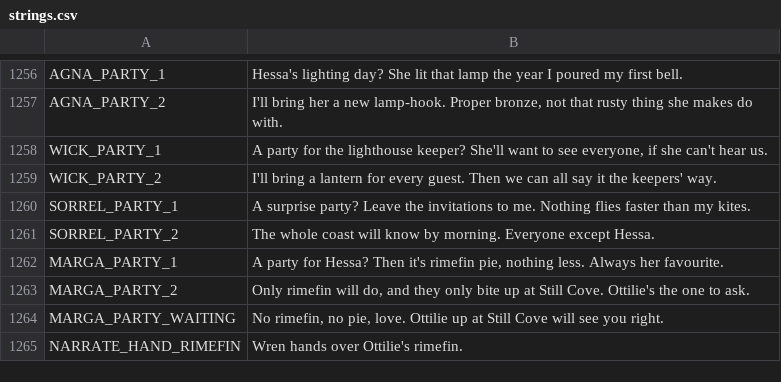
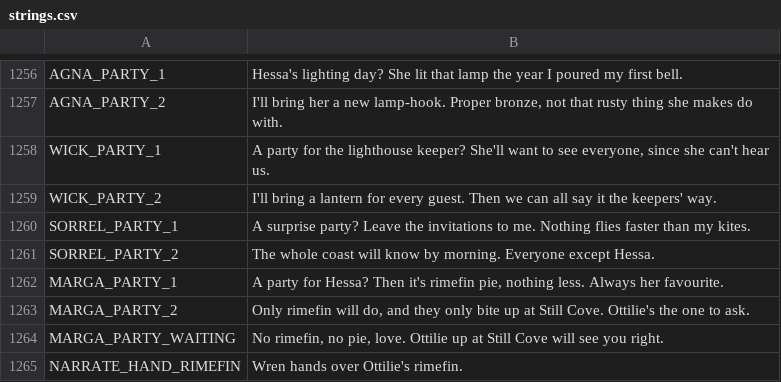
Before and after one commit to ashciraulo/Leviathan, a CSV file: locale/strings.csv, drawn as a sheet; only a part is shown, gaps mark what is left out.

```diff
--- a/locale/strings.csv
+++ b/locale/strings.csv
@@ -1257,3 +1257,3 @@ AGNA_PARTY_1,"Hessa's lighting day? She lit that lamp the year I poured my first
 AGNA_PARTY_2,"I'll bring her a new lamp-hook. Proper bronze, not that rusty thing she makes do with."
-WICK_PARTY_1,"A party for the lighthouse keeper? She'll want to see everyone, if she can't hear us."
+WICK_PARTY_1,"A party for the lighthouse keeper? She'll want to see everyone, since she can't hear us."
 WICK_PARTY_2,"I'll bring a lantern for every guest. Then we can all say it the keepers' way."
```
Also changed, not shown: 3 other files.
